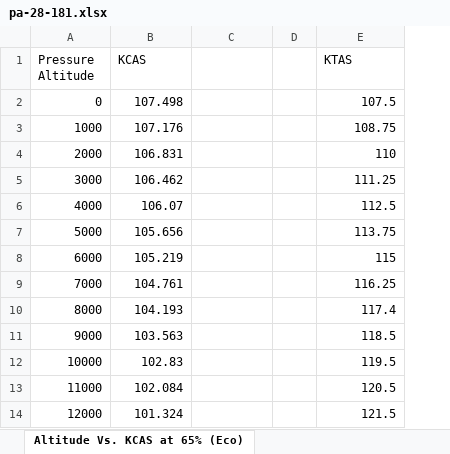
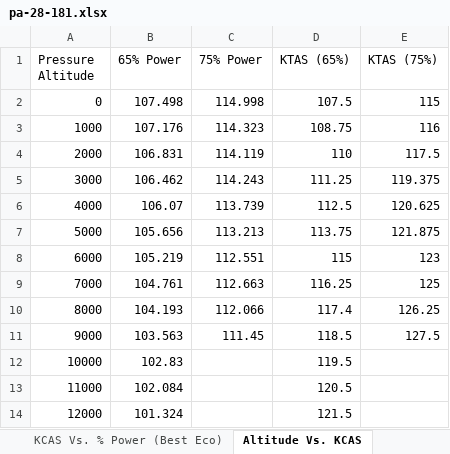
Before and after one commit to rbreslow/open-aircraft-performance, an Excel workbook: pa-28-181/pa-28-181.xlsx, sheet Altitude Vs. KCAS, drawn as a sheet; values as stored, in another font and other column widths than the file's, no borders; charts and pictures not drawn; removed rows and columns are numbered as before the commit, all else as after; the diff names each change by its address in the sheet, - before the commit and + after, or states it on an @@ line.

Commit message:
PA-28-181: Add 75% power curve for Pressure Altitude Vs. KCAS

```diff
--- a/pa-28-181/pa-28-181.xlsx (sheet Altitude Vs. KCAS)
+++ b/pa-28-181/pa-28-181.xlsx (sheet Altitude Vs. KCAS)
-sheet tab: Altitude Vs. KCAS at 65% (Eco)
+sheet tab: Altitude Vs. KCAS
-column D, empty
+column E (KTAS (75%)), rows 2-11: 115 | 116 | 117.5 | 119.375 | 120.625 | 121.875 | 123 | 125 | 126.25 | 127.5
-B1: KCAS
+B1: 65% Power
-C1: (empty)
+C1: 75% Power
-D1: KTAS
+D1: KTAS (65%)
-C2 (75% Power): (empty)
+C2 (75% Power): 114.998
-C3 (75% Power): (empty)
+C3 (75% Power): 114.323
-C4 (75% Power): (empty)
+C4 (75% Power): 114.119
-C5 (75% Power): (empty)
+C5 (75% Power): 114.243
-C6 (75% Power): (empty)
+C6 (75% Power): 113.739
-C7 (75% Power): (empty)
+C7 (75% Power): 113.213
-C8 (75% Power): (empty)
+C8 (75% Power): 112.551
-C9 (75% Power): (empty)
+C9 (75% Power): 112.663
-C10 (75% Power): (empty)
+C10 (75% Power): 112.066
-C11 (75% Power): (empty)
+C11 (75% Power): 111.45
```
Also changed, not shown: other sheet tabs, charts or pictures, 3 other files.
